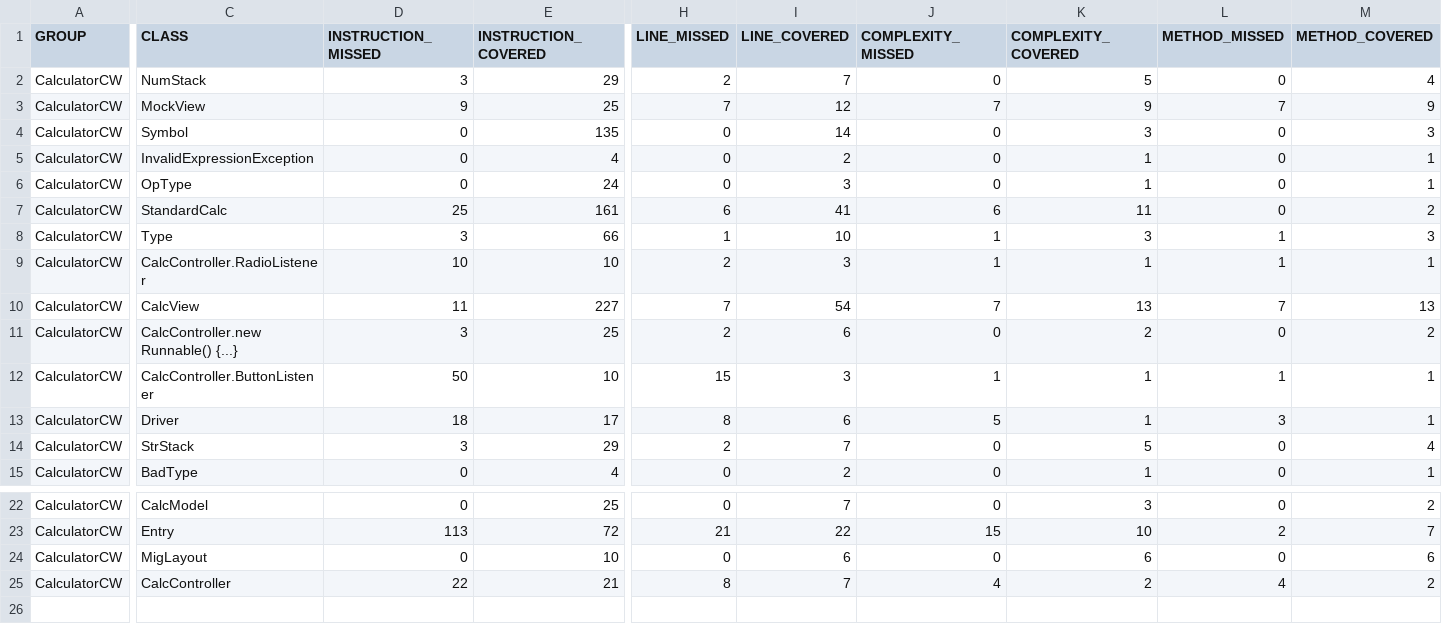
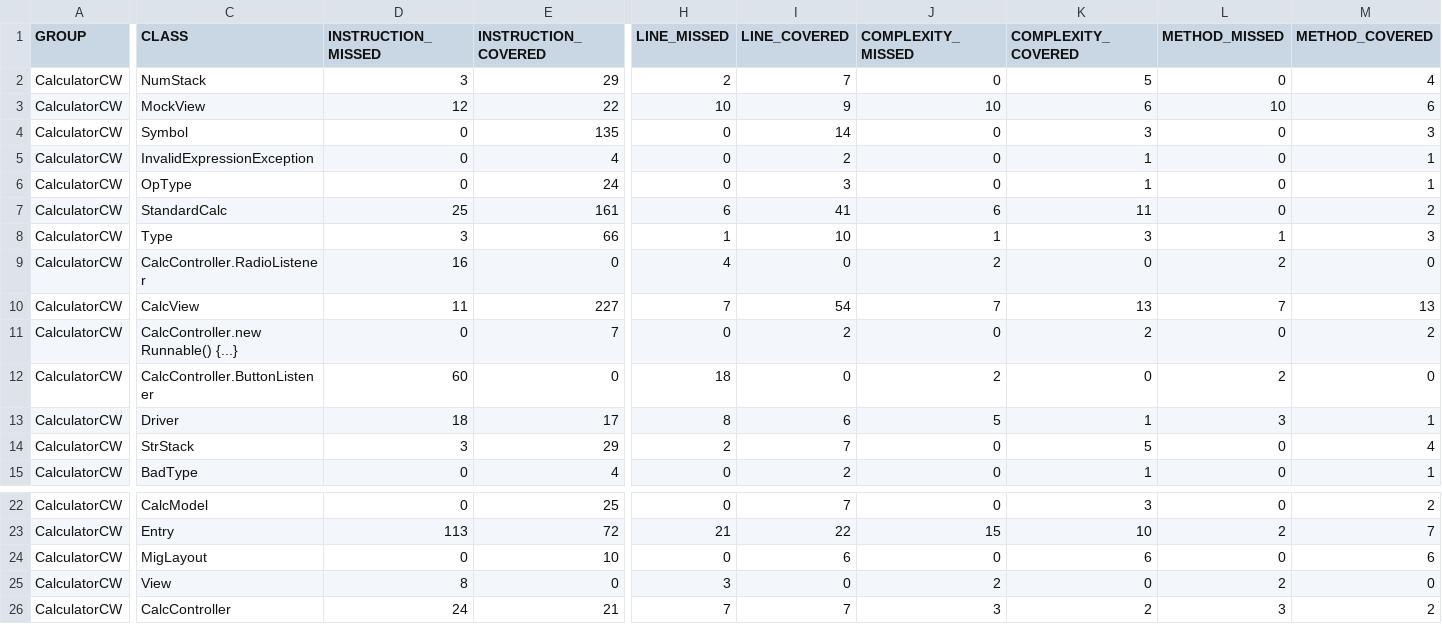
Before and after one commit to AbdullahAamir-Codes/Calculator_CS2800, a CSV file: CalculatorCW/target/site/jacoco/jacoco.csv, drawn as a sheet; only a part is shown, gaps mark what is left out; addresses are those after the commit; rows hold the shown columns only; the diff names each change by its address in the sheet, - before the commit and + after, or states it on an @@ line.

Commit message:
This is the final version of my project. Added Javafx in my calculator, added comments in code.

```diff
--- a/CalculatorCW/target/site/jacoco/jacoco.csv
+++ b/CalculatorCW/target/site/jacoco/jacoco.csv
-D3 (INSTRUCTION_MISSED): 9
+D3 (INSTRUCTION_MISSED): 12
-E3 (INSTRUCTION_COVERED): 25
+E3 (INSTRUCTION_COVERED): 22
-H3 (LINE_MISSED): 7
+H3 (LINE_MISSED): 10
-I3 (LINE_COVERED): 12
+I3 (LINE_COVERED): 9
-J3 (COMPLEXITY_MISSED): 7
+J3 (COMPLEXITY_MISSED): 10
-K3 (COMPLEXITY_COVERED): 9
+K3 (COMPLEXITY_COVERED): 6
-L3 (METHOD_MISSED): 7
+L3 (METHOD_MISSED): 10
-M3 (METHOD_COVERED): 9
+M3 (METHOD_COVERED): 6
-D9 (INSTRUCTION_MISSED): 10
+D9 (INSTRUCTION_MISSED): 16
-E9 (INSTRUCTION_COVERED): 10
+E9 (INSTRUCTION_COVERED): 0
-H9 (LINE_MISSED): 2
+H9 (LINE_MISSED): 4
-I9 (LINE_COVERED): 3
+I9 (LINE_COVERED): 0
-J9 (COMPLEXITY_MISSED): 1
+J9 (COMPLEXITY_MISSED): 2
-K9 (COMPLEXITY_COVERED): 1
+K9 (COMPLEXITY_COVERED): 0
-L9 (METHOD_MISSED): 1
+L9 (METHOD_MISSED): 2
-M9 (METHOD_COVERED): 1
+M9 (METHOD_COVERED): 0
-D11 (INSTRUCTION_MISSED): 3
+D11 (INSTRUCTION_MISSED): 0
-E11 (INSTRUCTION_COVERED): 25
+E11 (INSTRUCTION_COVERED): 7
-H11 (LINE_MISSED): 2
+H11 (LINE_MISSED): 0
-I11 (LINE_COVERED): 6
+I11 (LINE_COVERED): 2
-D12 (INSTRUCTION_MISSED): 50
+D12 (INSTRUCTION_MISSED): 60
-E12 (INSTRUCTION_COVERED): 10
+E12 (INSTRUCTION_COVERED): 0
-H12 (LINE_MISSED): 15
+H12 (LINE_MISSED): 18
-I12 (LINE_COVERED): 3
+I12 (LINE_COVERED): 0
-J12 (COMPLEXITY_MISSED): 1
+J12 (COMPLEXITY_MISSED): 2
-K12 (COMPLEXITY_COVERED): 1
+K12 (COMPLEXITY_COVERED): 0
-L12 (METHOD_MISSED): 1
+L12 (METHOD_MISSED): 2
-M12 (METHOD_COVERED): 1
+M12 (METHOD_COVERED): 0
+row 25: CalculatorCW | View | 8 | 0 | 3 | 0 | 2 | 0 | 2 | 0
-D26 (INSTRUCTION_MISSED): 22
+D26 (INSTRUCTION_MISSED): 24
-H26 (LINE_MISSED): 8
+H26 (LINE_MISSED): 7
-J26 (COMPLEXITY_MISSED): 4
+J26 (COMPLEXITY_MISSED): 3
-L26 (METHOD_MISSED): 4
+L26 (METHOD_MISSED): 3
```
Also changed, not shown: 40 other files.
